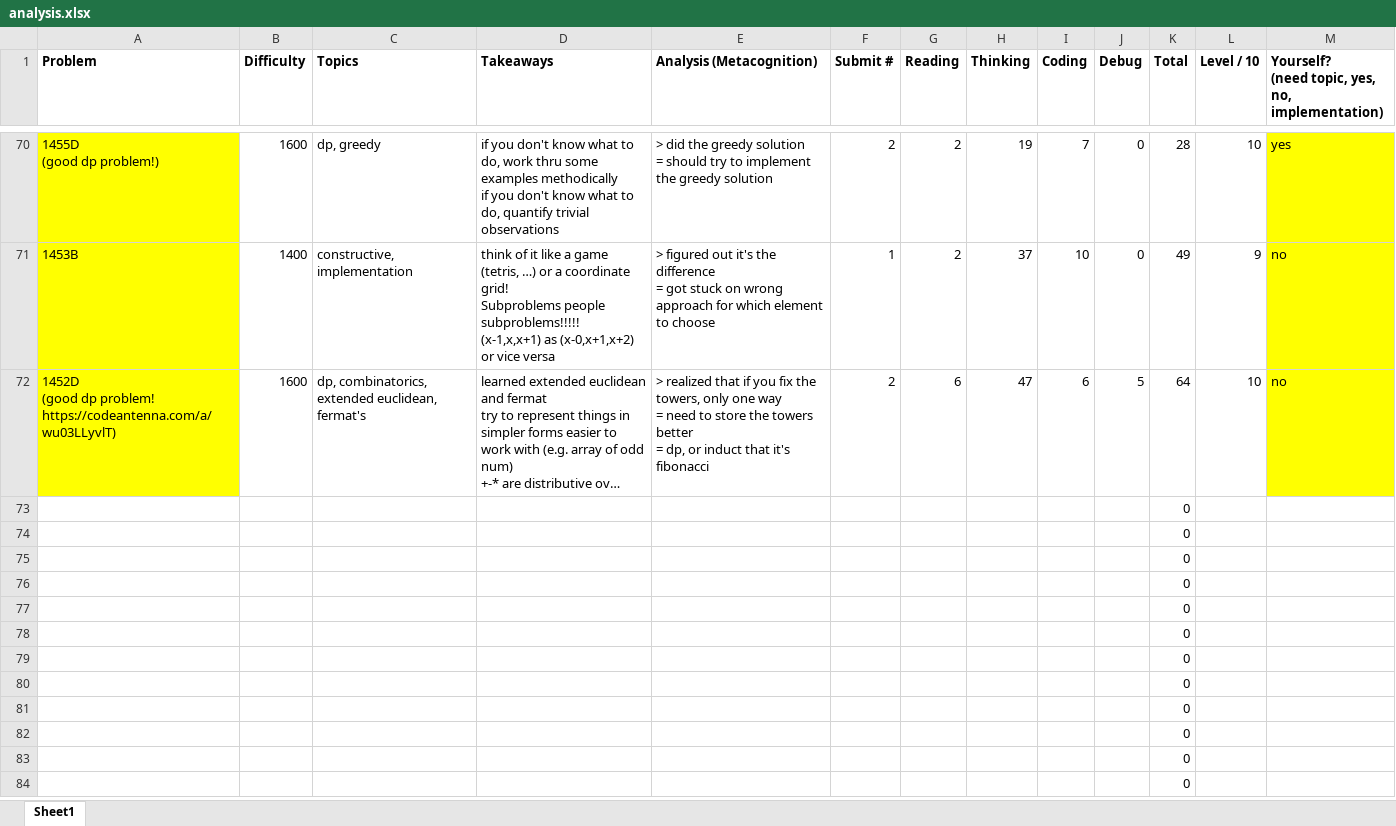
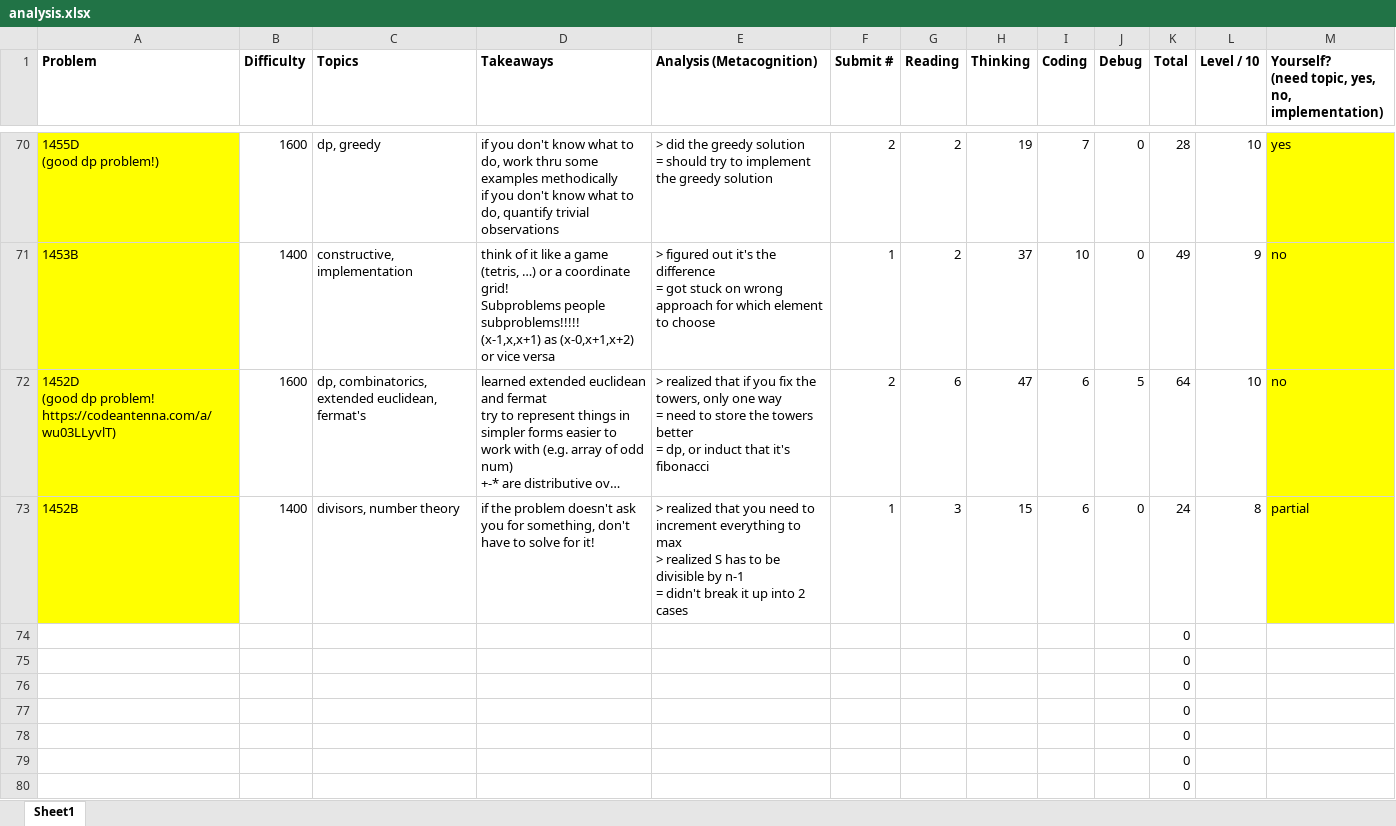
Before and after one commit to tfg1434/cp, an Excel workbook: analysis.xlsx, sheet Sheet1, drawn as a sheet; only a part is shown, gaps mark what is left out; the shorter side is filled out with more unchanged rows; long unchanged cells end in …; values as stored, in another font and other column widths than the file's, no borders; conditional formats not drawn; removed rows and columns are numbered as before the commit, all else as after; ↵ is a line break in a cell; the diff names each change by its address in the sheet, - before the commit and + after, or states it on an @@ line.

```diff
--- a/analysis.xlsx (sheet Sheet1)
+++ b/analysis.xlsx (sheet Sheet1)
-row 73:  |  |  |  |  |  |  |  |  |  | 0
+row 73: 1452B | 1400 | divisors, number theory | if the problem doesn't ask you for something, don't have to solve for it! | > realized that you need to increment everything to max ↵ > realized S has to be divisible by n-1 ↵ = didn't break it up into 2 cases | 1 | 3 | 15 | 6 | 0 | 24 | 8 | partial
```
Also changed, not shown: 1 other file.
